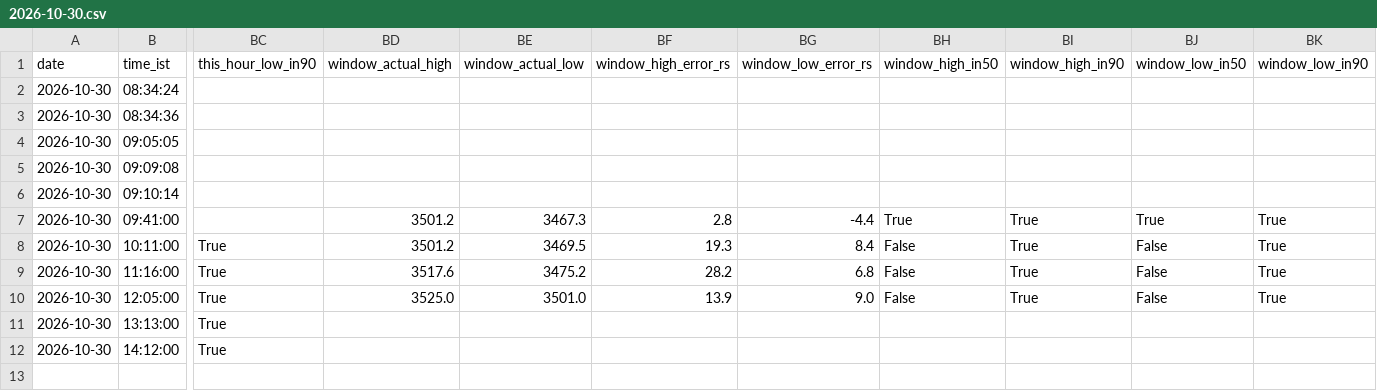
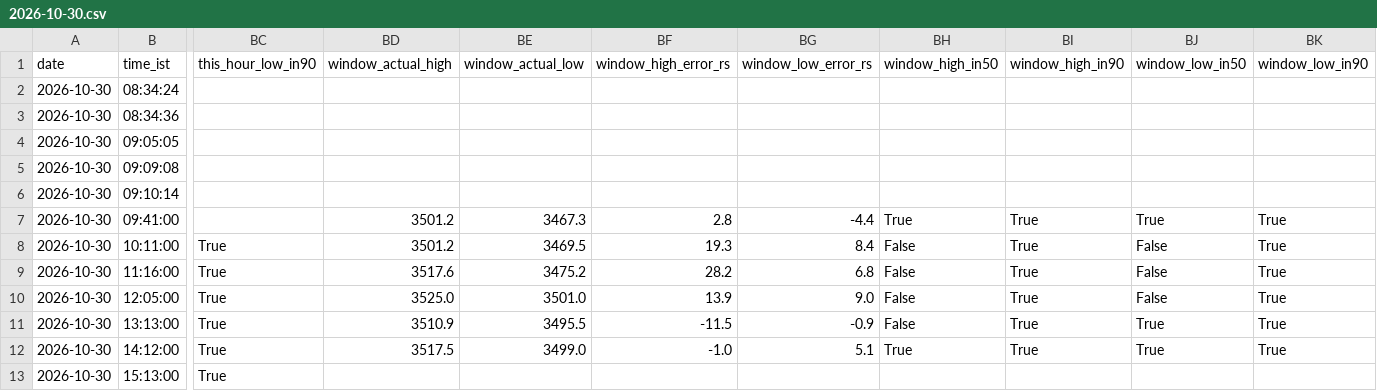
Before and after one commit to shauryaa1808g-max/pred_18, a CSV file: results/readings/by_day/2026-10-30.csv, drawn as a sheet; only a part is shown, gaps mark what is left out; rows hold the shown columns only; the diff names each change by its address in the sheet, - before the commit and + after, or states it on an @@ line.

```diff
--- a/results/readings/by_day/2026-10-30.csv
+++ b/results/readings/by_day/2026-10-30.csv
-BD11 (window_actual_high): (empty)
+BD11 (window_actual_high): 3510.9
-BE11 (window_actual_low): (empty)
+BE11 (window_actual_low): 3495.5
-BF11 (window_high_error_rs): (empty)
+BF11 (window_high_error_rs): -11.5
-BG11 (window_low_error_rs): (empty)
+BG11 (window_low_error_rs): -0.9
-BH11 (window_high_in50): (empty)
+BH11 (window_high_in50): False
-BI11:BI12 (window_high_in90): (empty)
+BI11:BI12 (window_high_in90): True
-BJ11:BJ12 (window_low_in50): (empty)
+BJ11:BJ12 (window_low_in50): True
-BK11:BK12 (window_low_in90): (empty)
+BK11:BK12 (window_low_in90): True
-BD12 (window_actual_high): (empty)
+BD12 (window_actual_high): 3517.5
-BE12 (window_actual_low): (empty)
+BE12 (window_actual_low): 3499.0
-BF12 (window_high_error_rs): (empty)
+BF12 (window_high_error_rs): -1.0
-BG12 (window_low_error_rs): (empty)
+BG12 (window_low_error_rs): 5.1
-BH12 (window_high_in50): (empty)
+BH12 (window_high_in50): True
+row 13: 2026-10-30 | 15:13:00 | True
```
Also changed, not shown: results/hourly_table_scored.csv, results/live_hl_bars_1m.csv, 4 other files.
